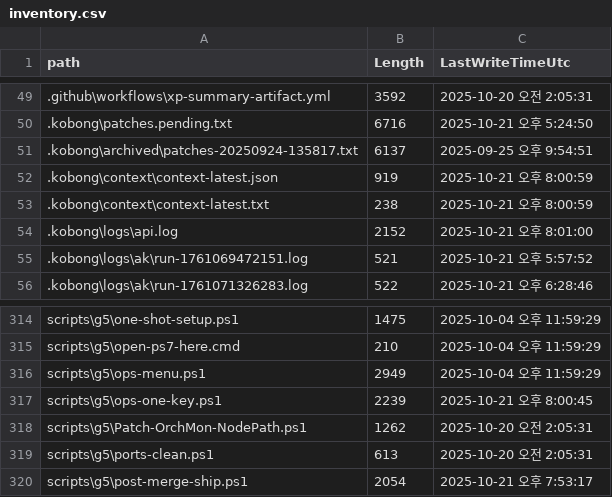
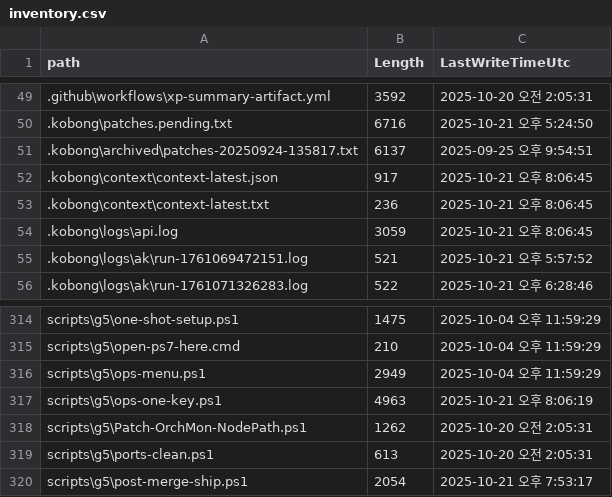
Before and after one commit to dh1293-hub/kobong-orchestrator, a CSV file: _inventory/inventory.csv, drawn as a sheet; only a part is shown, gaps mark what is left out.

Commit message:
chore(ops-one-key): RO-safe patches+context+inventory refresh (auto, MOCK)

```diff
--- a/_inventory/inventory.csv
+++ b/_inventory/inventory.csv
@@ -51,5 +51,5 @@
 ".kobong\archived\patches-20250924-135817.txt","6137","2025-09-25 오후 9:54:51"
-".kobong\context\context-latest.json","919","2025-10-21 오후 8:00:59"
-".kobong\context\context-latest.txt","238","2025-10-21 오후 8:00:59"
-".kobong\logs\api.log","2152","2025-10-21 오후 8:01:00"
+".kobong\context\context-latest.json","917","2025-10-21 오후 8:06:45"
+".kobong\context\context-latest.txt","236","2025-10-21 오후 8:06:45"
+".kobong\logs\api.log","3059","2025-10-21 오후 8:06:45"
 ".kobong\logs\ak\run-1761069472151.log","521","2025-10-21 오후 5:57:52"
@@ -316,3 +316,3 @@
 "scripts\g5\ops-menu.ps1","2949","2025-10-04 오후 11:59:29"
-"scripts\g5\ops-one-key.ps1","2239","2025-10-21 오후 8:00:45"
+"scripts\g5\ops-one-key.ps1","4963","2025-10-21 오후 8:06:19"
 "scripts\g5\Patch-OrchMon-NodePath.ps1","1262","2025-10-20 오전 2:05:31"
```
Also changed, not shown: 3 other files.
